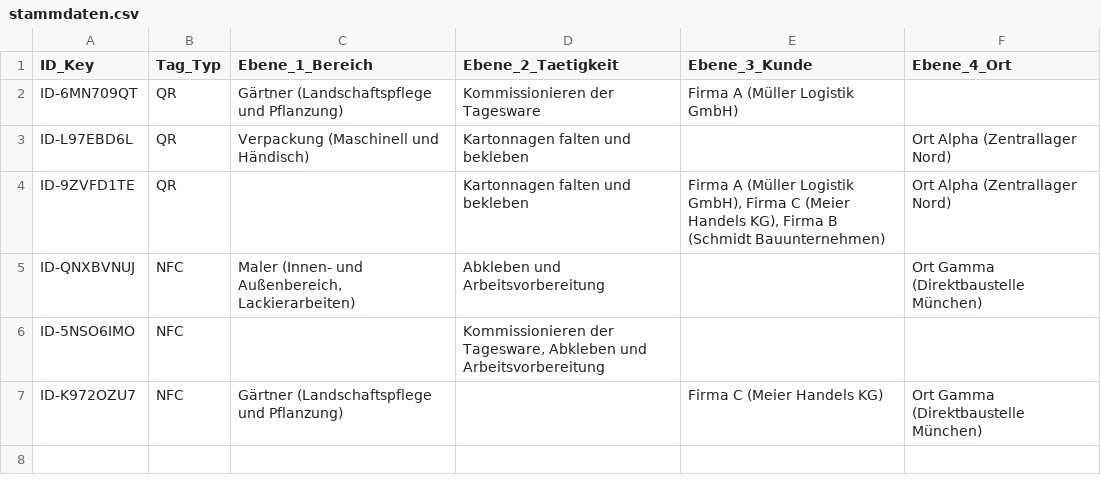
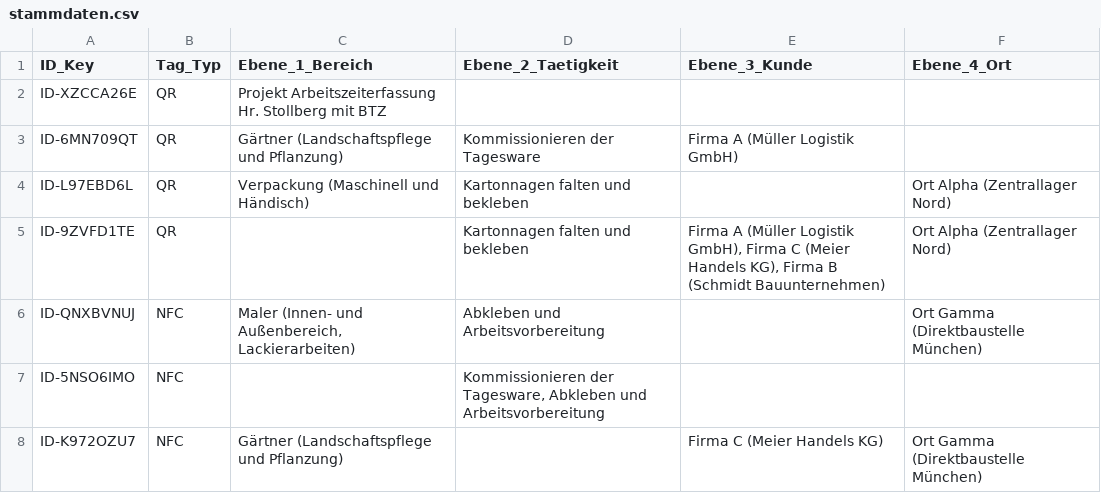
Before and after one commit to alexsetzas-tech/Stollberg-Zeit, a CSV file: stammdaten.csv, drawn as a sheet.

Commit message:
Add files via upload

```diff
--- a/stammdaten.csv
+++ b/stammdaten.csv
@@ -1,2 +1,3 @@
 ID_Key;Tag_Typ;Ebene_1_Bereich;Ebene_2_Taetigkeit;Ebene_3_Kunde;Ebene_4_Ort
+ID-XZCCA26E;QR;"Projekt Arbeitszeiterfassung Hr. Stollberg mit BTZ";"";"";""
 ID-6MN709QT;QR;"Gärtner (Landschaftspflege und Pflanzung)";"Kommissionieren der Tagesware";"Firma A (Müller Logistik GmbH)";""
```
